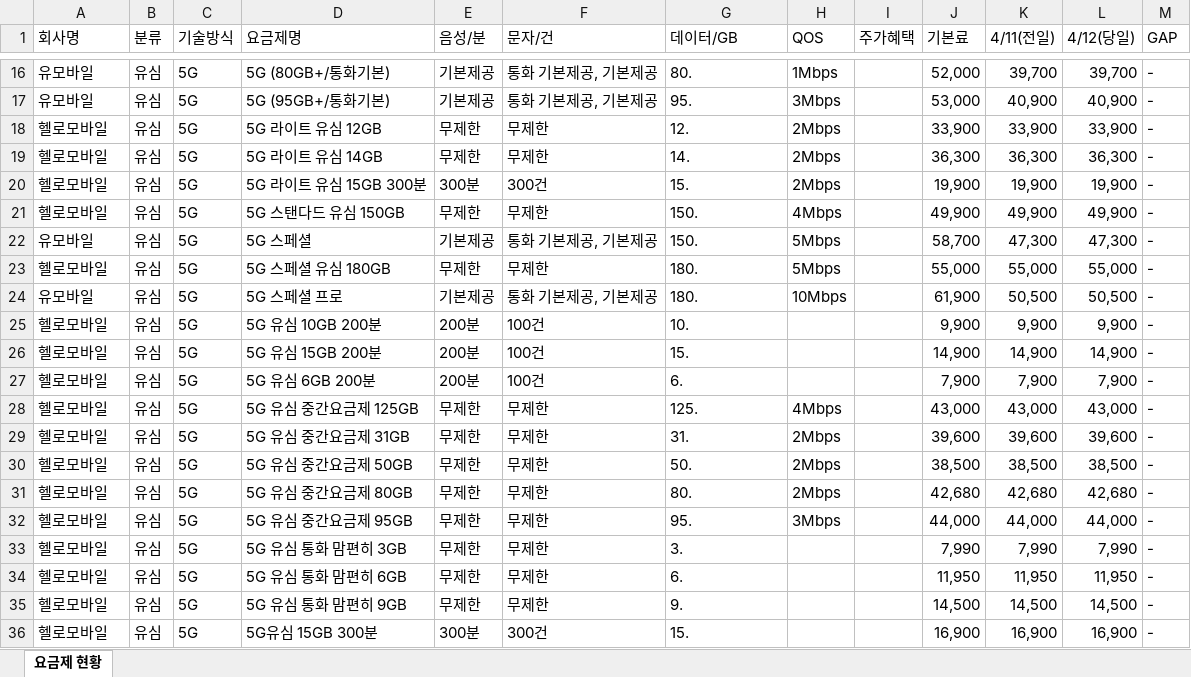
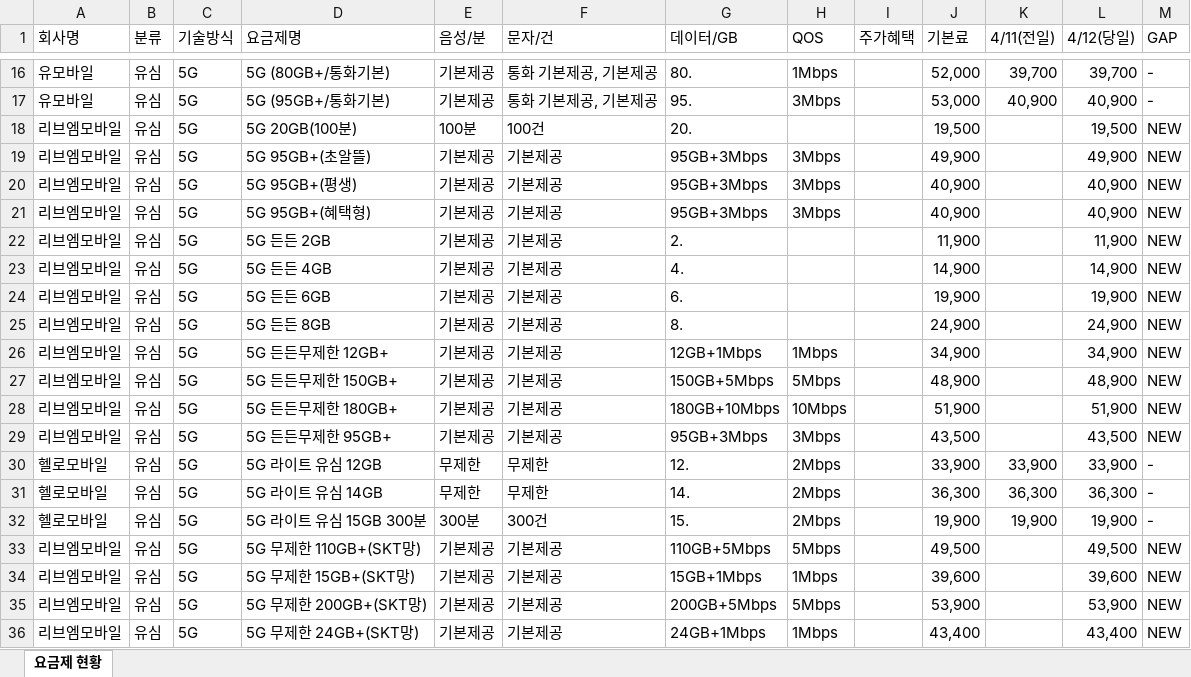
Before and after one commit to z1zuu106-creator/ktm-crawler, an Excel workbook: output/요금제현황_20260412.xlsx, sheet 요금제 현황, drawn as a sheet; only a part is shown, gaps mark what is left out; the shorter side is filled out with more unchanged rows; values as stored, in another font and other column widths than the file's, no cell formats; the diff covers the shown part only; the diff names each change by its address in the sheet, - before the commit and + after, or states it on an @@ line.

```diff
--- a/output/요금제현황_20260412.xlsx (sheet 요금제 현황)
+++ b/output/요금제현황_20260412.xlsx (sheet 요금제 현황)
+row 18: 리브엠모바일 | 유심 | 5G | 5G 20GB(100분) | 100분 | 100건 | 20. |  |  | 19,500 |  | 19,500 | NEW
+row 19: 리브엠모바일 | 유심 | 5G | 5G 95GB+(초알뜰) | 기본제공 | 기본제공 | 95GB+3Mbps | 3Mbps |  | 49,900 |  | 49,900 | NEW
+row 20: 리브엠모바일 | 유심 | 5G | 5G 95GB+(평생) | 기본제공 | 기본제공 | 95GB+3Mbps | 3Mbps |  | 40,900 |  | 40,900 | NEW
+row 21: 리브엠모바일 | 유심 | 5G | 5G 95GB+(혜택형) | 기본제공 | 기본제공 | 95GB+3Mbps | 3Mbps |  | 40,900 |  | 40,900 | NEW
+row 22: 리브엠모바일 | 유심 | 5G | 5G 든든 2GB | 기본제공 | 기본제공 | 2. |  |  | 11,900 |  | 11,900 | NEW
+row 23: 리브엠모바일 | 유심 | 5G | 5G 든든 4GB | 기본제공 | 기본제공 | 4. |  |  | 14,900 |  | 14,900 | NEW
+row 24: 리브엠모바일 | 유심 | 5G | 5G 든든 6GB | 기본제공 | 기본제공 | 6. |  |  | 19,900 |  | 19,900 | NEW
+row 25: 리브엠모바일 | 유심 | 5G | 5G 든든 8GB | 기본제공 | 기본제공 | 8. |  |  | 24,900 |  | 24,900 | NEW
+row 26: 리브엠모바일 | 유심 | 5G | 5G 든든무제한 12GB+ | 기본제공 | 기본제공 | 12GB+1Mbps | 1Mbps |  | 34,900 |  | 34,900 | NEW
+row 27: 리브엠모바일 | 유심 | 5G | 5G 든든무제한 150GB+ | 기본제공 | 기본제공 | 150GB+5Mbps | 5Mbps |  | 48,900 |  | 48,900 | NEW
+row 28: 리브엠모바일 | 유심 | 5G | 5G 든든무제한 180GB+ | 기본제공 | 기본제공 | 180GB+10Mbps | 10Mbps |  | 51,900 |  | 51,900 | NEW
+row 29: 리브엠모바일 | 유심 | 5G | 5G 든든무제한 95GB+ | 기본제공 | 기본제공 | 95GB+3Mbps | 3Mbps |  | 43,500 |  | 43,500 | NEW
+row 33: 리브엠모바일 | 유심 | 5G | 5G 무제한 110GB+(SKT망) | 기본제공 | 기본제공 | 110GB+5Mbps | 5Mbps |  | 49,500 |  | 49,500 | NEW
+row 34: 리브엠모바일 | 유심 | 5G | 5G 무제한 15GB+(SKT망) | 기본제공 | 기본제공 | 15GB+1Mbps | 1Mbps |  | 39,600 |  | 39,600 | NEW
+row 35: 리브엠모바일 | 유심 | 5G | 5G 무제한 200GB+(SKT망) | 기본제공 | 기본제공 | 200GB+5Mbps | 5Mbps |  | 53,900 |  | 53,900 | NEW
+row 36: 리브엠모바일 | 유심 | 5G | 5G 무제한 24GB+(SKT망) | 기본제공 | 기본제공 | 24GB+1Mbps | 1Mbps |  | 43,400 |  | 43,400 | NEW
```
Also changed, not shown: 147 added rows, 8 removed rows and 21 edited cells elsewhere in this sheet, cell formats, 11 other files.
